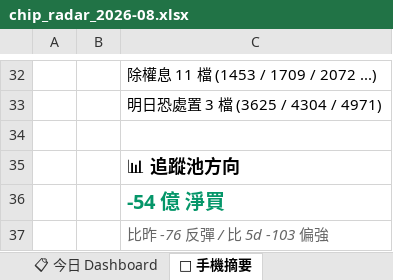
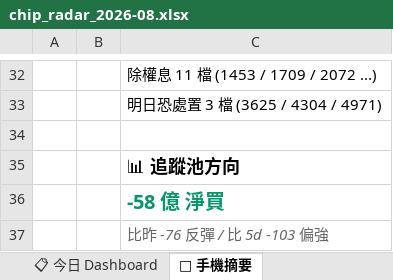
Before and after one commit to DRwillychiu/CHIP_RADAR_TW, an Excel workbook: data/reports/chip_radar_2026-08.xlsx, sheet 📱 手機摘要, drawn as a sheet; only a part is shown, gaps mark what is left out; values as stored, in another font and other column widths than the file's, no borders; the diff names each change by its address in the sheet, - before the commit and + after, or states it on an @@ line.

```diff
--- a/data/reports/chip_radar_2026-08.xlsx (sheet 📱 手機摘要)
+++ b/data/reports/chip_radar_2026-08.xlsx (sheet 📱 手機摘要)
-C36: -54 億 淨買
+C36: -58 億 淨買
```
Also changed, not shown: sheet 20260828, sheet 📋 今日 Dashboard, data/reports/latest.xlsx, 25 other files.
